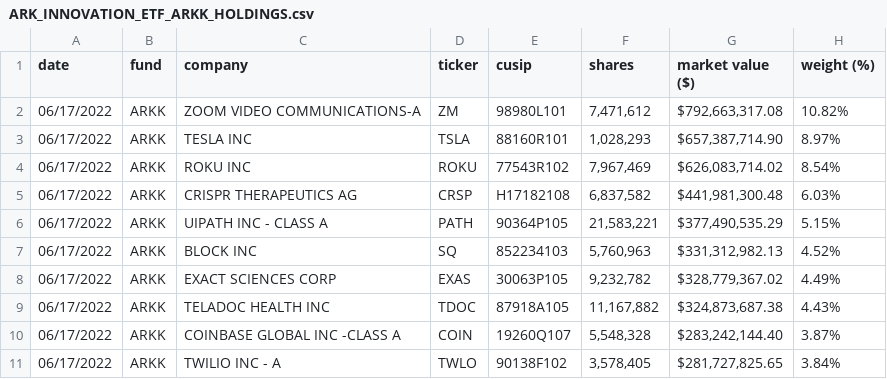
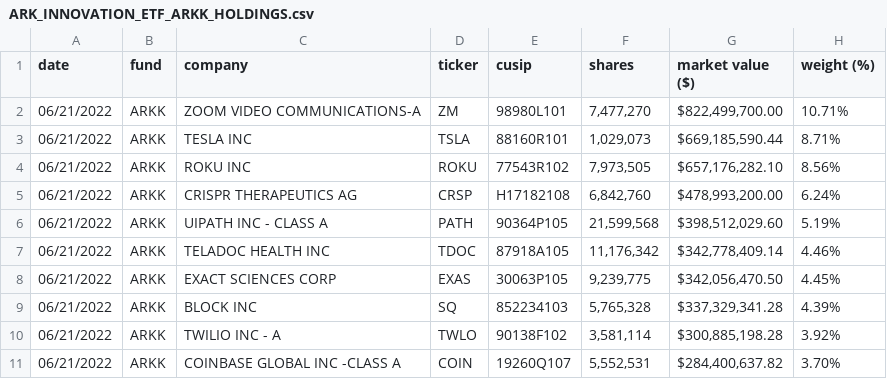
Before and after one commit to tigger0jk/ark-invest-scraper, a CSV file: holdings/ARK_INNOVATION_ETF_ARKK_HOLDINGS.csv, drawn as a sheet; only a part is shown; the diff covers the shown part only.

```diff
--- a/holdings/ARK_INNOVATION_ETF_ARKK_HOLDINGS.csv
+++ b/holdings/ARK_INNOVATION_ETF_ARKK_HOLDINGS.csv
@@ -1,11 +1,11 @@
 date,fund,company,ticker,cusip,shares,"market value ($)","weight (%)"
-06/17/2022,ARKK,"ZOOM VIDEO COMMUNICATIONS-A",ZM,98980L101,"7,471,612","$792,663,317.08",10.82%
-06/17/2022,ARKK,"TESLA INC",TSLA,88160R101,"1,028,293","$657,387,714.90",8.97%
-06/17/2022,ARKK,"ROKU INC",ROKU,77543R102,"7,967,469","$626,083,714.02",8.54%
-06/17/2022,ARKK,"CRISPR THERAPEUTICS AG",CRSP,H17182108,"6,837,582","$441,981,300.48",6.03%
-06/17/2022,ARKK,"UIPATH INC - CLASS A",PATH,90364P105,"21,583,221","$377,490,535.29",5.15%
-06/17/2022,ARKK,"BLOCK INC",SQ,852234103,"5,760,963","$331,312,982.13",4.52%
-06/17/2022,ARKK,"EXACT SCIENCES CORP",EXAS,30063P105,"9,232,782","$328,779,367.02",4.49%
-06/17/2022,ARKK,"TELADOC HEALTH INC",TDOC,87918A105,"11,167,882","$324,873,687.38",4.43%
-06/17/2022,ARKK,"COINBASE GLOBAL INC -CLASS A",COIN,19260Q107,"5,548,328","$283,242,144.40",3.87%
-06/17/2022,ARKK,"TWILIO INC - A",TWLO,90138F102,"3,578,405","$281,727,825.65",3.84%
+06/21/2022,ARKK,"ZOOM VIDEO COMMUNICATIONS-A",ZM,98980L101,"7,477,270","$822,499,700.00",10.71%
+06/21/2022,ARKK,"TESLA INC",TSLA,88160R101,"1,029,073","$669,185,590.44",8.71%
+06/21/2022,ARKK,"ROKU INC",ROKU,77543R102,"7,973,505","$657,176,282.10",8.56%
+06/21/2022,ARKK,"CRISPR THERAPEUTICS AG",CRSP,H17182108,"6,842,760","$478,993,200.00",6.24%
+06/21/2022,ARKK,"UIPATH INC - CLASS A",PATH,90364P105,"21,599,568","$398,512,029.60",5.19%
+06/21/2022,ARKK,"TELADOC HEALTH INC",TDOC,87918A105,"11,176,342","$342,778,409.14",4.46%
+06/21/2022,ARKK,"EXACT SCIENCES CORP",EXAS,30063P105,"9,239,775","$342,056,470.50",4.45%
+06/21/2022,ARKK,"BLOCK INC",SQ,852234103,"5,765,328","$337,329,341.28",4.39%
+06/21/2022,ARKK,"TWILIO INC - A",TWLO,90138F102,"3,581,114","$300,885,198.28",3.92%
+06/21/2022,ARKK,"COINBASE GLOBAL INC -CLASS A",COIN,19260Q107,"5,552,531","$284,400,637.82",3.70%
```
Also changed, not shown: 2 added rows, 2 removed rows and 91 edited cells elsewhere in this file, holdings/ARK_AUTONOMOUS_TECH._&_ROBOTICS_ETF_ARKQ_HOLDINGS.csv, holdings/ARK_FINTECH_INNOVATION_ETF_ARKF_HOLDINGS.csv, 6 other files.
